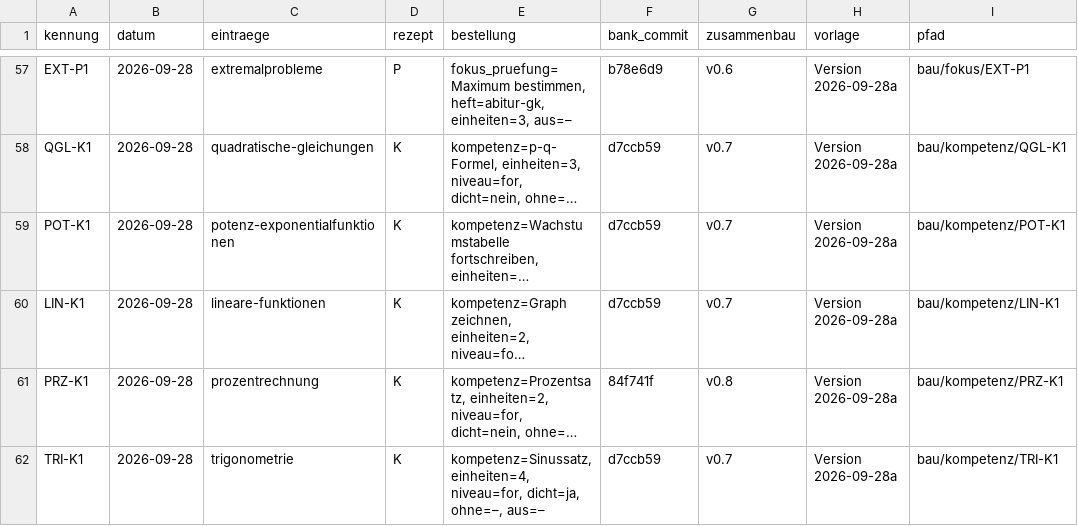
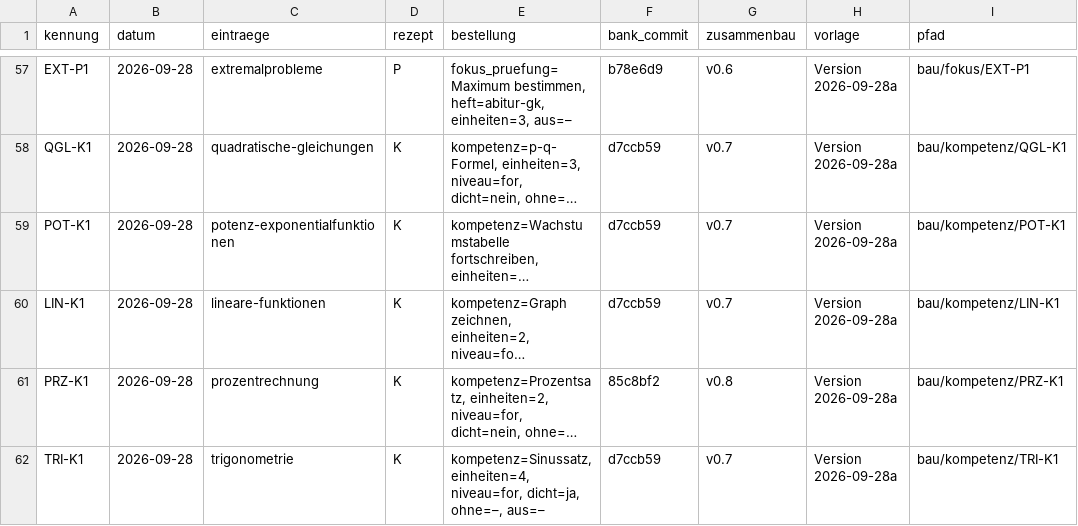
Before and after one commit to hz-0801/aufgabenbank, a CSV file: bau/register.csv, drawn as a sheet; only a part is shown, gaps mark what is left out; long unchanged cells end in …; the diff names each change by its address in the sheet, - before the commit and + after, or states it on an @@ line.

```diff
--- a/bau/register.csv
+++ b/bau/register.csv
-F61 (bank_commit): 84f741f
+F61 (bank_commit): 85c8bf2
```
Also changed, not shown: 2 other files.
